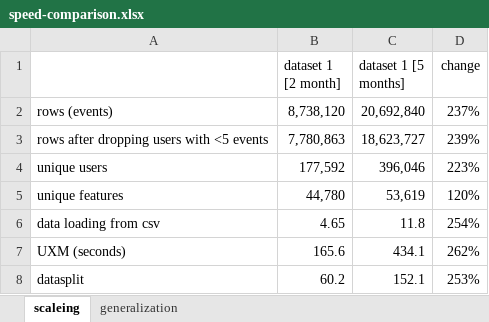
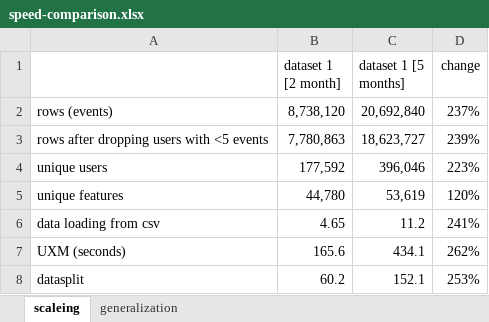
Before and after one commit to WSzP/uxml-ecommerce, an Excel workbook: speed-comparison.xlsx, sheet scaleing, drawn as a sheet; values as stored, in another font and other column widths than the file's, no borders; the diff names each change by its address in the sheet, - before the commit and + after, or states it on an @@ line.

```diff
--- a/speed-comparison.xlsx (sheet scaleing)
+++ b/speed-comparison.xlsx (sheet scaleing)
-C6 (dataset 1 [5 months]): 11.8
+C6 (dataset 1 [5 months]): 11.2
-D6 (change): 254%
+D6 (change): 241%
```
Also changed, not shown: sheet generalization, 9 other files.
